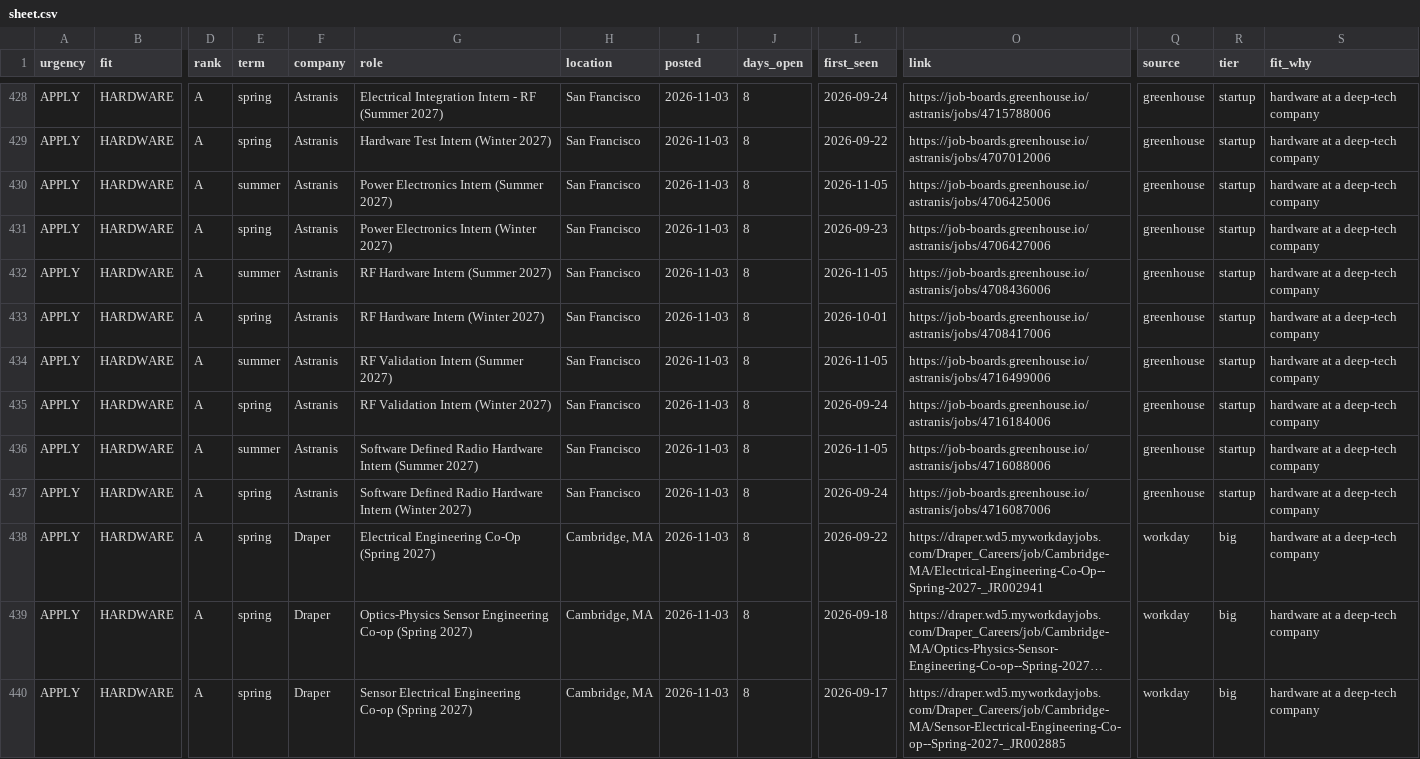
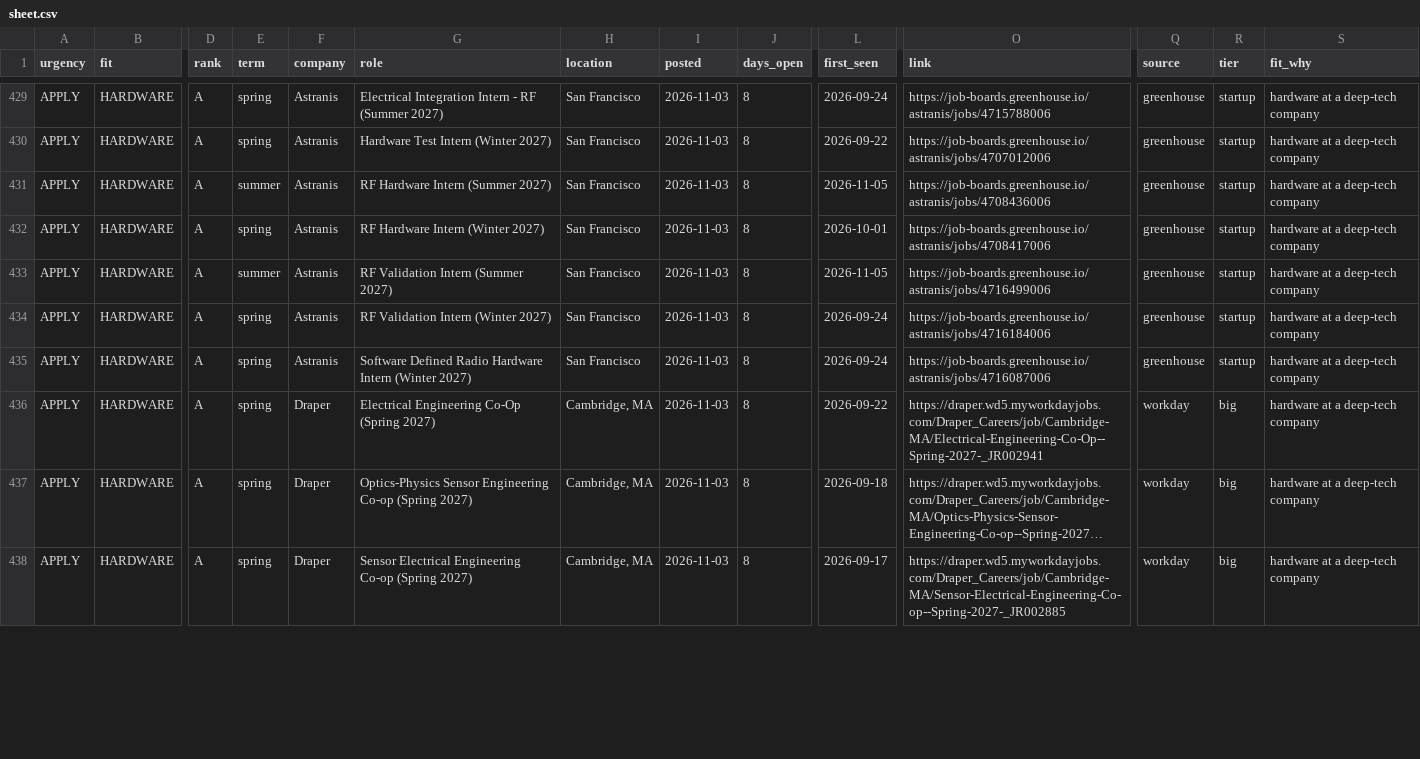
Before and after one commit to hrisheekmust-blip/coop-scraper, a CSV file: data/sheet.csv, drawn as a sheet; only a part is shown, gaps mark what is left out; long unchanged cells end in …; removed rows and columns are numbered as before the commit, all else as after; rows hold the shown columns only; the diff covers the shown part only; the diff names each change by its address in the sheet, - before the commit and + after, or states it on an @@ line.

```diff
--- a/data/sheet.csv
+++ b/data/sheet.csv
-row 430: APPLY | HARDWARE | A | summer | Astranis | Power Electronics Intern (Summer 2027) | San Francisco | 2026-11-03 | 8 | 2026-11-05 | https://job-boards.greenhouse.io/astranis/jobs/4706425006 | greenhouse | startup | hardware at a deep-tech company
-row 431: APPLY | HARDWARE | A | spring | Astranis | Power Electronics Intern (Winter 2027) | San Francisco | 2026-11-03 | 8 | 2026-09-23 | https://job-boards.greenhouse.io/astranis/jobs/4706427006 | greenhouse | startup | hardware at a deep-tech company
-row 436: APPLY | HARDWARE | A | summer | Astranis | Software Defined Radio Hardware Intern (Summer 2027) | San Francisco | 2026-11-03 | 8 | 2026-11-05 | https://job-boards.greenhouse.io/astranis/jobs/4716088006 | greenhouse | startup | hardware at a deep-tech company
```
Also changed, not shown: 3 added rows, 2 removed rows, 2 moved rows and 20 edited cells elsewhere in this file, data/openings.csv, data/tracker.csv, 10 other files.
